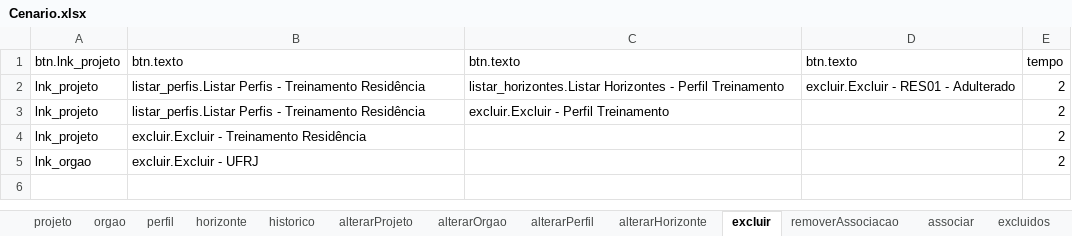
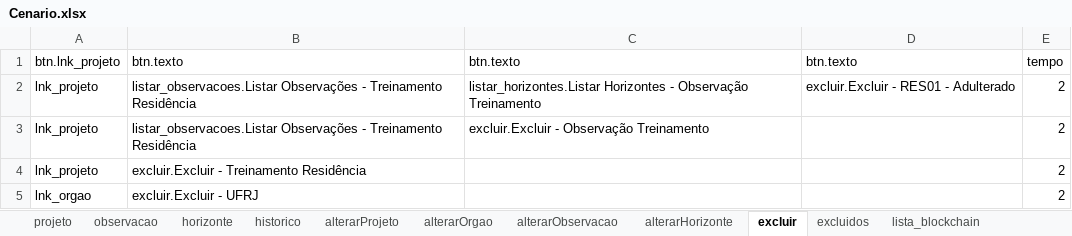
Before and after one commit to eltoncmarinho/provchain, an Excel workbook: scripts_ProvChain/Cenario.xlsx, sheet excluir, drawn as a sheet; values as stored, in another font and other column widths than the file's, no borders; the diff names each change by its address in the sheet, - before the commit and + after, or states it on an @@ line.

```diff
--- a/scripts_ProvChain/Cenario.xlsx (sheet excluir)
+++ b/scripts_ProvChain/Cenario.xlsx (sheet excluir)
-sheet tab: orgao
+sheet tab: observacao
-sheet tab: perfil
-sheet tab: alterarPerfil
-sheet tab: removerAssociacao
-sheet tab: associar
+sheet tab: alterarObservacao
-B2:B3: listar_perfis.Listar Perfis - Treinamento…
+B2:B3: listar_observacoes.Listar Observações - Treinamento…
-C2: …Horizontes - Perfil Treinamento
+C2: …Horizontes - Observação Treinamento
-C3: excluir.Excluir - Perfil Treinamento
+C3: excluir.Excluir - Observação Treinamento
```
Also changed, not shown: sheet observacao, sheet horizonte, sheet alterarHorizonte, sheet historico, 27 other files.
